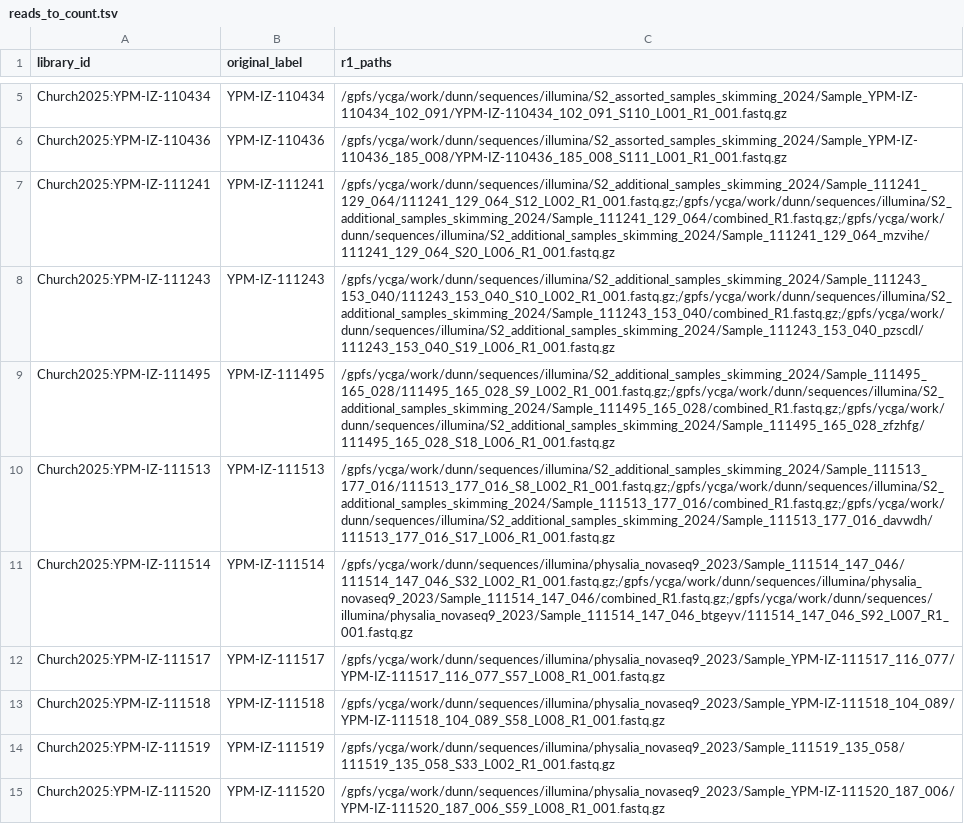
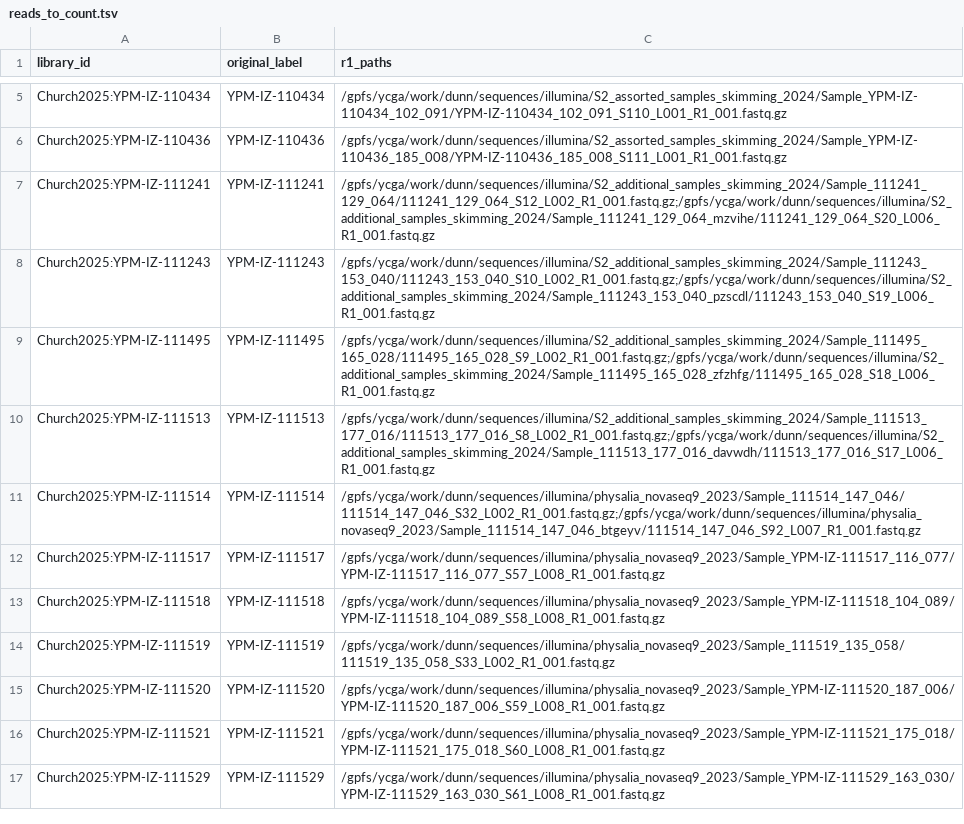
Before and after one commit to caseywdunn/siph-associates, a TSV file: data/sources/reads_to_count.tsv, drawn as a sheet; only a part is shown, gaps mark what is left out; the shorter side is filled out with more unchanged rows.

```diff
--- a/data/sources/reads_to_count.tsv
+++ b/data/sources/reads_to_count.tsv
@@ -6,7 +6,7 @@ Church2025:YPM-IZ-110434	YPM-IZ-110434	/gpfs/ycga/work/dunn/sequences/illumina/S
 Church2025:YPM-IZ-110436	YPM-IZ-110436	/gpfs/ycga/work/dunn/sequences/illumina/S2_assorted_samples_skimming_2024/Sample_YPM-IZ-110436_185_008/YPM-IZ-110436_185_008_S111_L001_R1_001.fastq.gz
-Church2025:YPM-IZ-111241	YPM-IZ-111241	/gpfs/ycga/work/dunn/sequences/illumina/S2_additional_samples_skimming_2024/Sample_111241_129_064/111241_129_064_S12_L002_R1_001.fastq.gz;/gpfs/ycga/work/dunn/sequences/illumina/S2_additional_samples_skimming_2024/Sample_111241_129_064/combined_R1.fastq.gz;/gpfs/ycga/work/dunn/sequences/illumina/S2_additional_samples_skimming_2024/Sample_111241_129_064_mzvihe/111241_129_064_S20_L006_R1_001.fastq.gz
-Church2025:YPM-IZ-111243	YPM-IZ-111243	/gpfs/ycga/work/dunn/sequences/illumina/S2_additional_samples_skimming_2024/Sample_111243_153_040/111243_153_040_S10_L002_R1_001.fastq.gz;/gpfs/ycga/work/dunn/sequences/illumina/S2_additional_samples_skimming_2024/Sample_111243_153_040/combined_R1.fastq.gz;/gpfs/ycga/work/dunn/sequences/illumina/S2_additional_samples_skimming_2024/Sample_111243_153_040_pzscdl/111243_153_040_S19_L006_R1_001.fastq.gz
-Church2025:YPM-IZ-111495	YPM-IZ-111495	/gpfs/ycga/work/dunn/sequences/illumina/S2_additional_samples_skimming_2024/Sample_111495_165_028/111495_165_028_S9_L002_R1_001.fastq.gz;/gpfs/ycga/work/dunn/sequences/illumina/S2_additional_samples_skimming_2024/Sample_111495_165_028/combined_R1.fastq.gz;/gpfs/ycga/work/dunn/sequences/illumina/S2_additional_samples_skimming_2024/Sample_111495_165_028_zfzhfg/111495_165_028_S18_L006_R1_001.fastq.gz
-Church2025:YPM-IZ-111513	YPM-IZ-111513	/gpfs/ycga/work/dunn/sequences/illumina/S2_additional_samples_skimming_2024/Sample_111513_177_016/111513_177_016_S8_L002_R1_001.fastq.gz;/gpfs/ycga/work/dunn/sequences/illumina/S2_additional_samples_skimming_2024/Sample_111513_177_016/combined_R1.fastq.gz;/gpfs/ycga/work/dunn/sequences/illumina/S2_additional_samples_skimming_2024/Sample_111513_177_016_davwdh/111513_177_016_S17_L006_R1_001.fastq.gz
-Church2025:YPM-IZ-111514	YPM-IZ-111514	/gpfs/ycga/work/dunn/sequences/illumina/physalia_novaseq9_2023/Sample_111514_147_046/111514_147_046_S32_L002_R1_001.fastq.gz;/gpfs/ycga/work/dunn/sequences/illumina/physalia_novaseq9_2023/Sample_111514_147_046/combined_R1.fastq.gz;/gpfs/ycga/work/dunn/sequences/illumina/physalia_novaseq9_2023/Sample_111514_147_046_btgeyv/111514_147_046_S92_L007_R1_001.fastq.gz
+Church2025:YPM-IZ-111241	YPM-IZ-111241	/gpfs/ycga/work/dunn/sequences/illumina/S2_additional_samples_skimming_2024/Sample_111241_129_064/111241_129_064_S12_L002_R1_001.fastq.gz;/gpfs/ycga/work/dunn/sequences/illumina/S2_additional_samples_skimming_2024/Sample_111241_129_064_mzvihe/111241_129_064_S20_L006_R1_001.fastq.gz
+Church2025:YPM-IZ-111243	YPM-IZ-111243	/gpfs/ycga/work/dunn/sequences/illumina/S2_additional_samples_skimming_2024/Sample_111243_153_040/111243_153_040_S10_L002_R1_001.fastq.gz;/gpfs/ycga/work/dunn/sequences/illumina/S2_additional_samples_skimming_2024/Sample_111243_153_040_pzscdl/111243_153_040_S19_L006_R1_001.fastq.gz
+Church2025:YPM-IZ-111495	YPM-IZ-111495	/gpfs/ycga/work/dunn/sequences/illumina/S2_additional_samples_skimming_2024/Sample_111495_165_028/111495_165_028_S9_L002_R1_001.fastq.gz;/gpfs/ycga/work/dunn/sequences/illumina/S2_additional_samples_skimming_2024/Sample_111495_165_028_zfzhfg/111495_165_028_S18_L006_R1_001.fastq.gz
+Church2025:YPM-IZ-111513	YPM-IZ-111513	/gpfs/ycga/work/dunn/sequences/illumina/S2_additional_samples_skimming_2024/Sample_111513_177_016/111513_177_016_S8_L002_R1_001.fastq.gz;/gpfs/ycga/work/dunn/sequences/illumina/S2_additional_samples_skimming_2024/Sample_111513_177_016_davwdh/111513_177_016_S17_L006_R1_001.fastq.gz
+Church2025:YPM-IZ-111514	YPM-IZ-111514	/gpfs/ycga/work/dunn/sequences/illumina/physalia_novaseq9_2023/Sample_111514_147_046/111514_147_046_S32_L002_R1_001.fastq.gz;/gpfs/ycga/work/dunn/sequences/illumina/physalia_novaseq9_2023/Sample_111514_147_046_btgeyv/111514_147_046_S92_L007_R1_001.fastq.gz
 Church2025:YPM-IZ-111517	YPM-IZ-111517	/gpfs/ycga/work/dunn/sequences/illumina/physalia_novaseq9_2023/Sample_YPM-IZ-111517_116_077/YPM-IZ-111517_116_077_S57_L008_R1_001.fastq.gz
```
Also changed, not shown: data/sources/church_fastq_paths.tsv, data/sources/counted_read_pairs.tsv, 18 other files.
